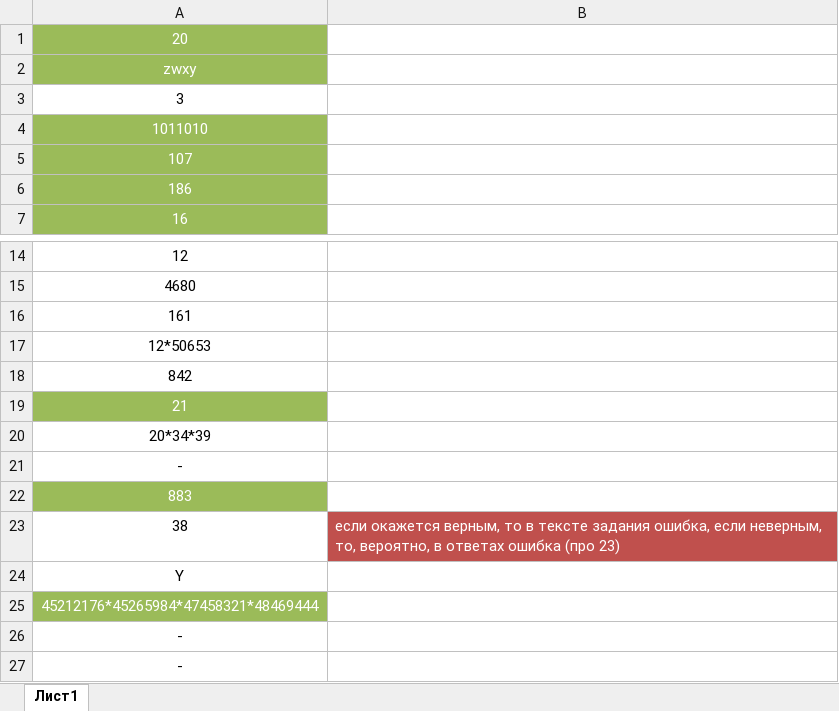
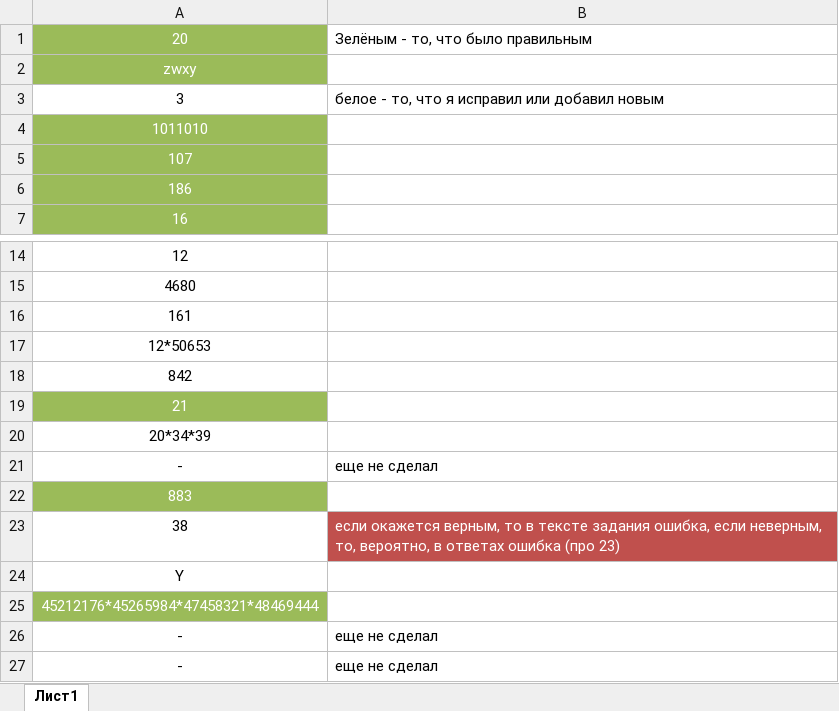
Before and after one commit to KATEHOK/Informatics, an Excel workbook: in2010402/in2010402.xlsx, sheet Лист1, drawn as a sheet; only a part is shown, gaps mark what is left out; values as stored, in another font and other column widths than the file's, no borders; the diff names each change by its address in the sheet, - before the commit and + after, or states it on an @@ line.

Commit message:
commited file

```diff
--- a/in2010402/in2010402.xlsx (sheet Лист1)
+++ b/in2010402/in2010402.xlsx (sheet Лист1)
-B1: (empty)
+B1: Зелёным - то, что было правильным
-B3: (empty)
+B3: белое - то, что я исправил или добавил новым
-B21: (empty)
+B21: еще не сделал
-B26:B27: (empty)
+B26:B27: еще не сделал
```
